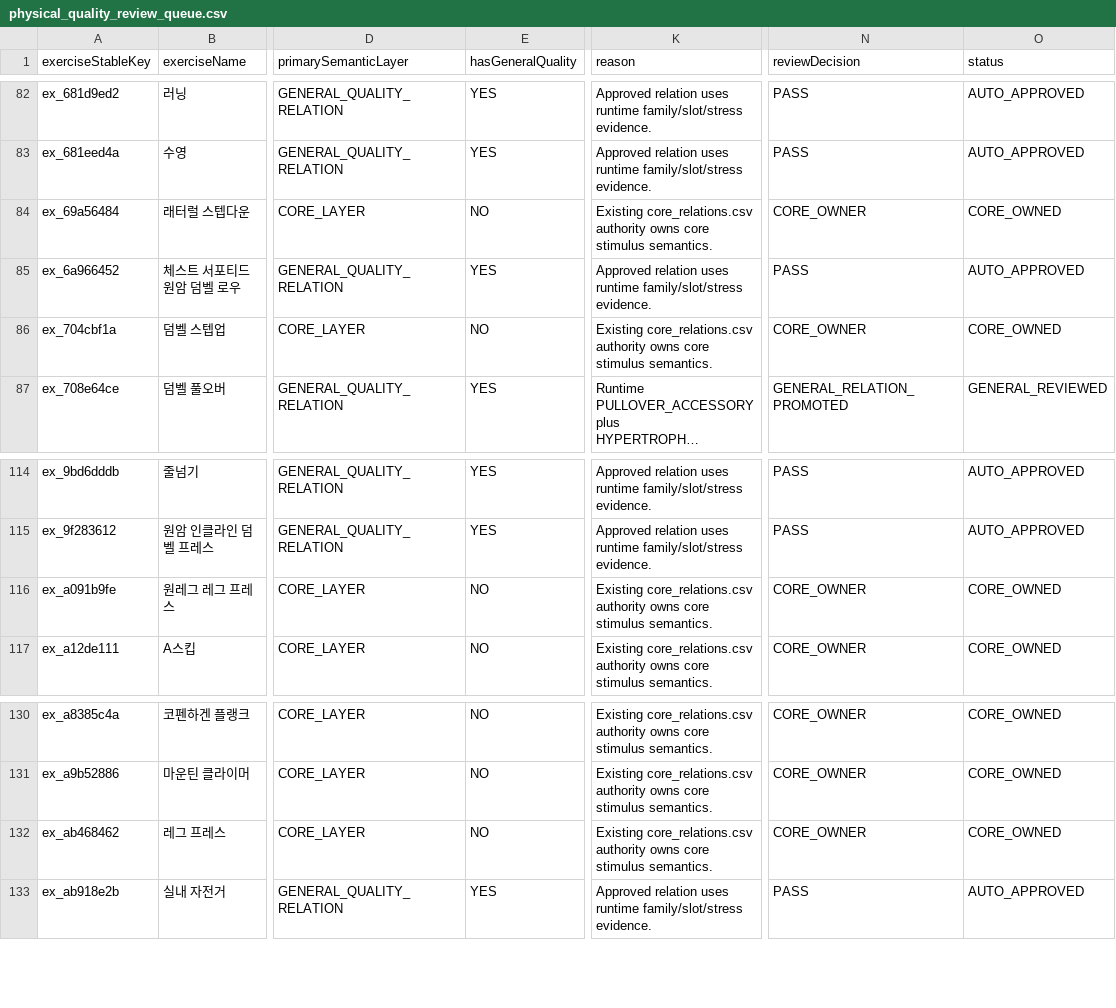
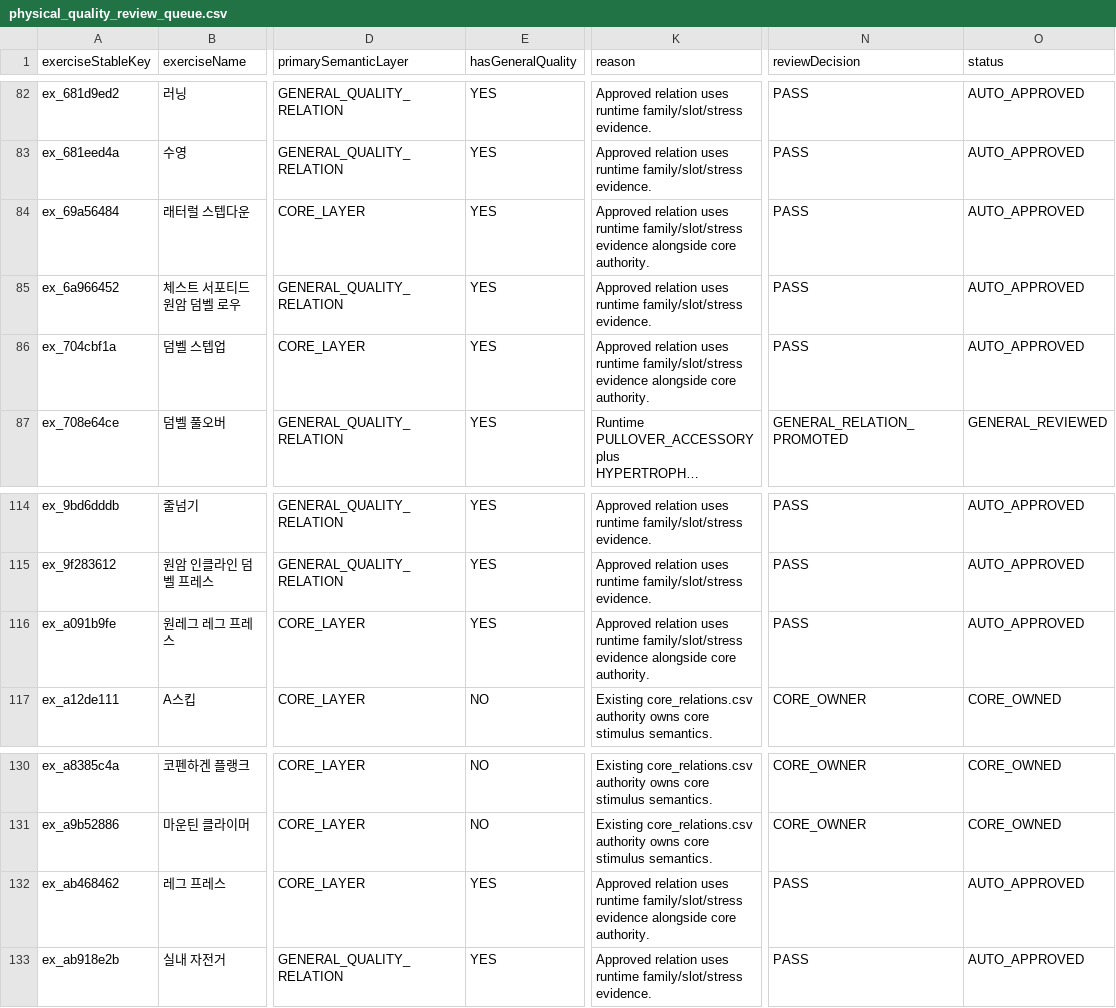
Before and after one commit to Mascollel-Ko/WhatYouGottaDo, a CSV file: docs/audits/physical_quality_review_queue.csv, drawn as a sheet; only a part is shown, gaps mark what is left out; long unchanged cells end in …; the diff names each change by its address in the sheet, - before the commit and + after, or states it on an @@ line.

```diff
--- a/docs/audits/physical_quality_review_queue.csv
+++ b/docs/audits/physical_quality_review_queue.csv
-E84 (hasGeneralQuality): NO
+E84 (hasGeneralQuality): YES
-K84 (reason): Existing core_relations.csv authority owns core stimulus semantics.
+K84 (reason): Approved relation uses runtime family/slot/stress evidence alongside core authority.
-N84 (reviewDecision): CORE_OWNER
+N84 (reviewDecision): PASS
-O84 (status): CORE_OWNED
+O84 (status): AUTO_APPROVED
-E86 (hasGeneralQuality): NO
+E86 (hasGeneralQuality): YES
-K86 (reason): Existing core_relations.csv authority owns core stimulus semantics.
+K86 (reason): Approved relation uses runtime family/slot/stress evidence alongside core authority.
-N86 (reviewDecision): CORE_OWNER
+N86 (reviewDecision): PASS
-O86 (status): CORE_OWNED
+O86 (status): AUTO_APPROVED
-E116 (hasGeneralQuality): NO
+E116 (hasGeneralQuality): YES
-K116 (reason): Existing core_relations.csv authority owns core stimulus semantics.
+K116 (reason): Approved relation uses runtime family/slot/stress evidence alongside core authority.
-N116 (reviewDecision): CORE_OWNER
+N116 (reviewDecision): PASS
-O116 (status): CORE_OWNED
+O116 (status): AUTO_APPROVED
-E132 (hasGeneralQuality): NO
+E132 (hasGeneralQuality): YES
-K132 (reason): Existing core_relations.csv authority owns core stimulus semantics.
+K132 (reason): Approved relation uses runtime family/slot/stress evidence alongside core authority.
-N132 (reviewDecision): CORE_OWNER
+N132 (reviewDecision): PASS
-O132 (status): CORE_OWNED
+O132 (status): AUTO_APPROVED
```
Also changed, not shown: app/src/main/assets/metadata/canonical_v1/exercise_bootstrap.csv, app/src/main/assets/metadata/canonical_v1/movement_relations.csv, 13 other files.
